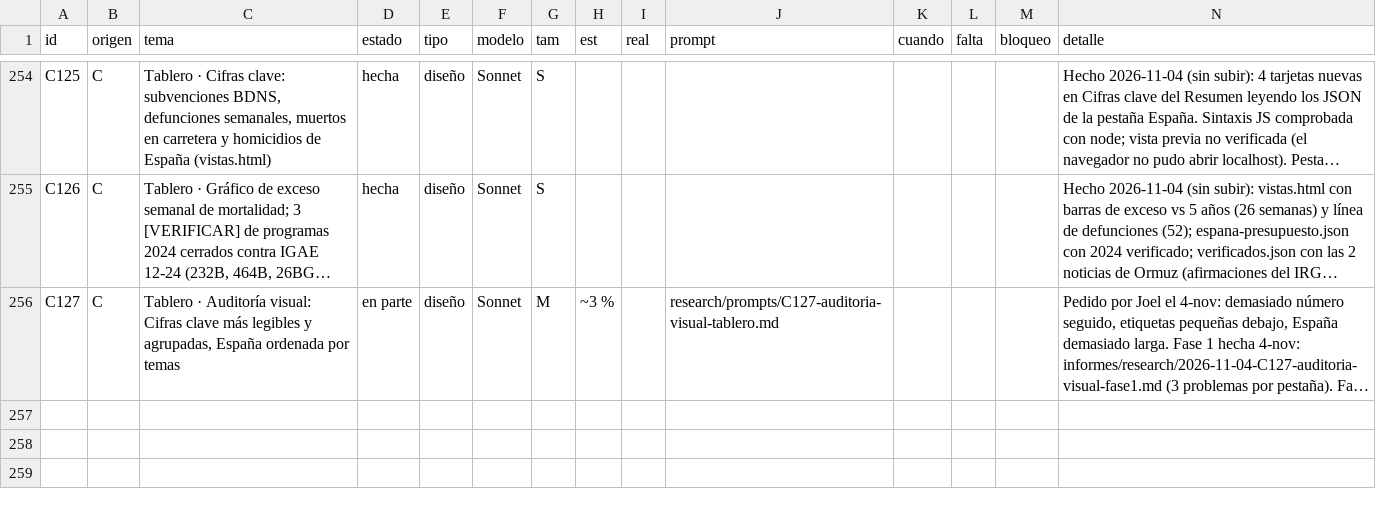
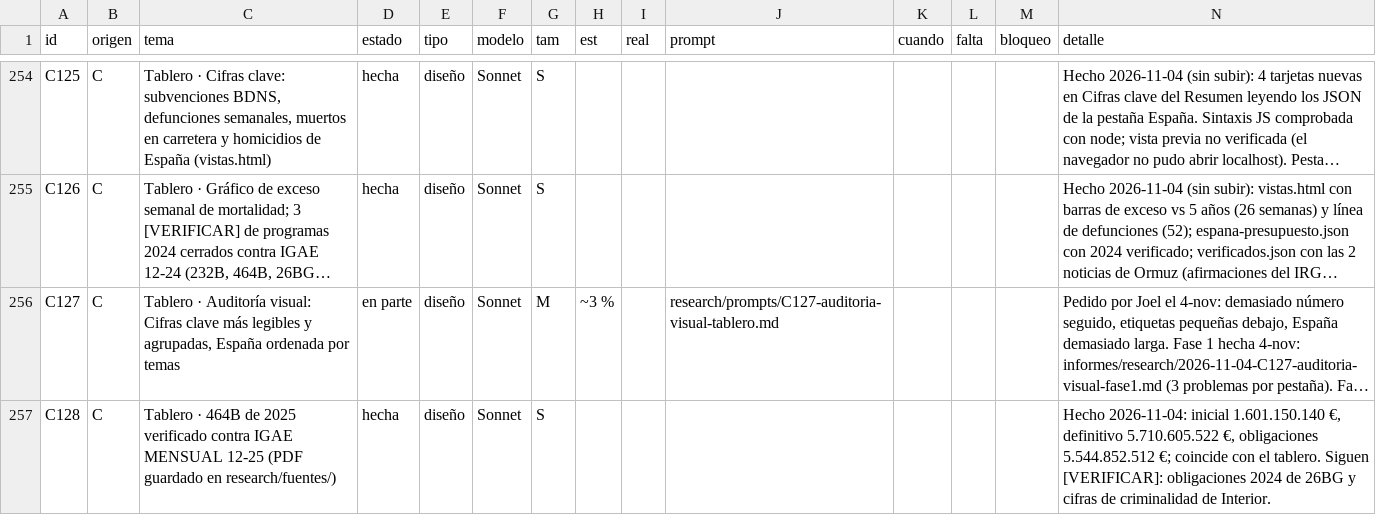
Before and after one commit to joeldragonball-jpg/requirements.txt, a CSV file: research/tareas.csv, drawn as a sheet; only a part is shown, gaps mark what is left out; long unchanged cells end in …; the diff names each change by its address in the sheet, - before the commit and + after, or states it on an @@ line.

```diff
--- a/research/tareas.csv
+++ b/research/tareas.csv
+row 257: C128 | C | Tablero · 464B de 2025 verificado contra IGAE MENSUAL 12-25 (PDF guardado en research/fuentes/) | hecha | diseño | Sonnet | S |  |  |  |  |  |  | Hecho 2026-11-04: inicial 1.601.150.140 €, definitivo 5.710.605.522 €, obligaciones 5.544.852.512 €; coincide con el tablero. Siguen [VERIFICAR]: obligaciones 2024 de 26BG y cifras de criminalidad de Interior.
```
Also changed, not shown: 4 other files.
